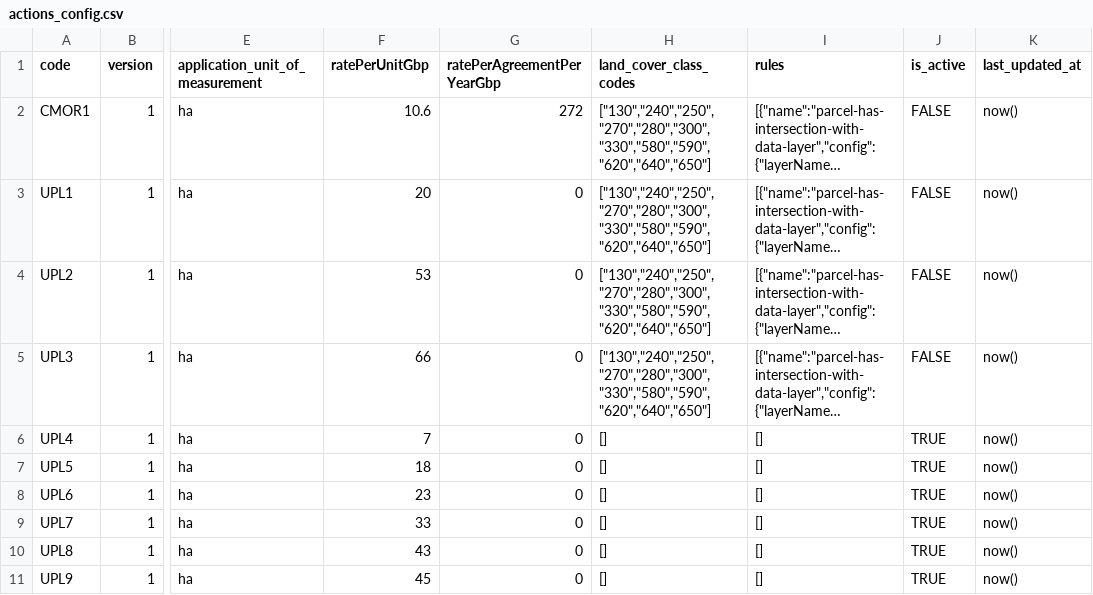
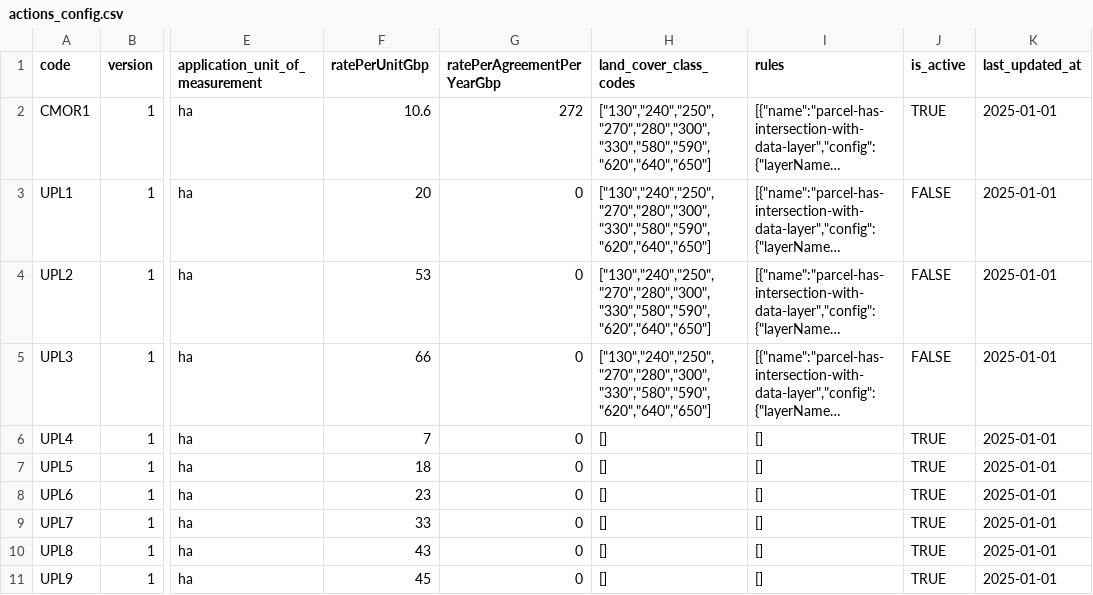
Before and after one commit to DEFRA/land-grants-api, a CSV file: src/land-data/actions_config/actions_config.csv, drawn as a sheet; only a part is shown, gaps mark what is left out; long unchanged cells end in …; the diff covers the shown part only; the diff names each change by its address in the sheet, - before the commit and + after, or states it on an @@ line.

```diff
--- a/src/land-data/actions_config/actions_config.csv
+++ b/src/land-data/actions_config/actions_config.csv
-J2 (is_active): FALSE
+J2 (is_active): TRUE
-K2:K11 (last_updated_at): now()
+K2:K11 (last_updated_at): 2025-01-01
```
Also changed, not shown: 1 removed row and 11 edited cells elsewhere in this file, 4 other files.
